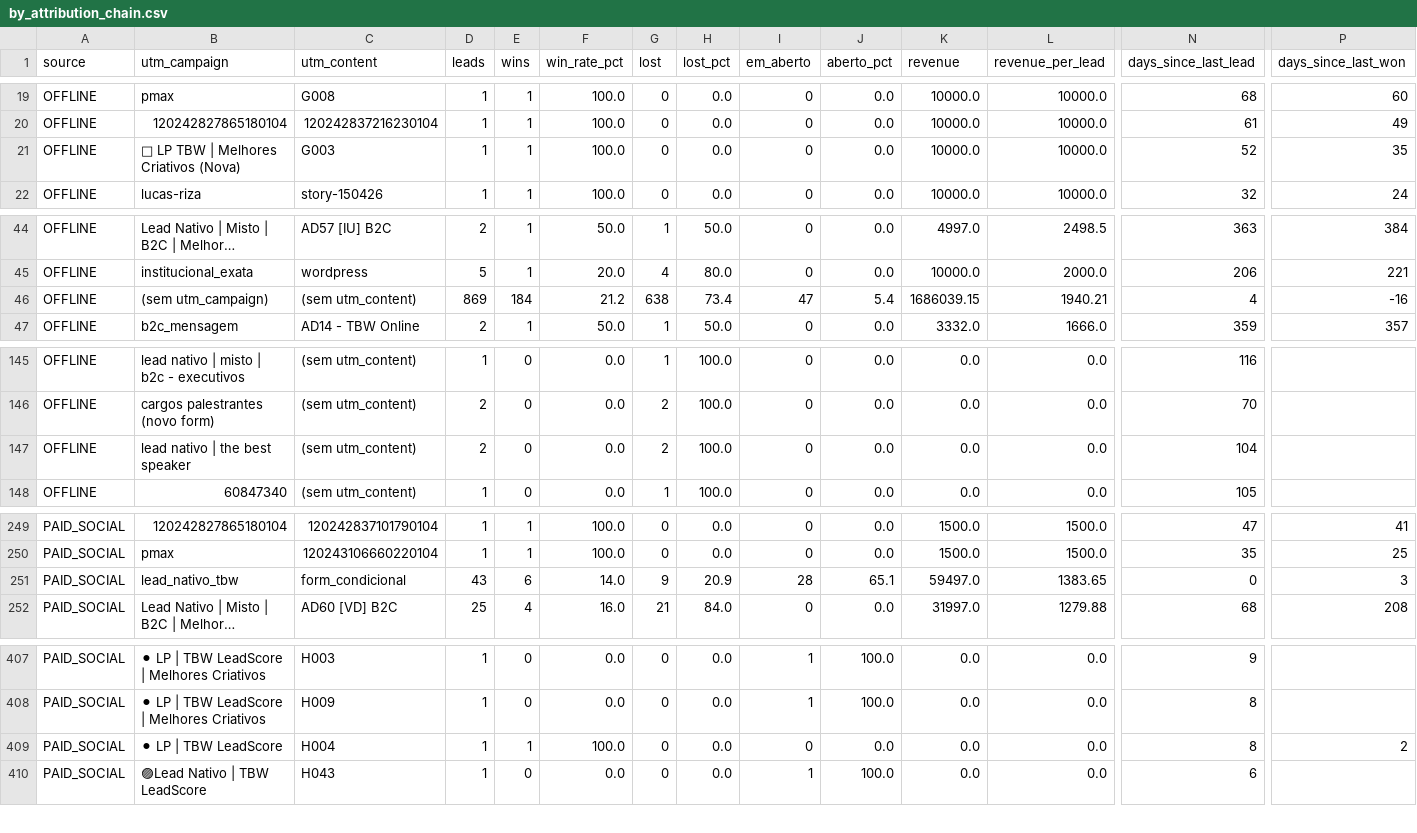
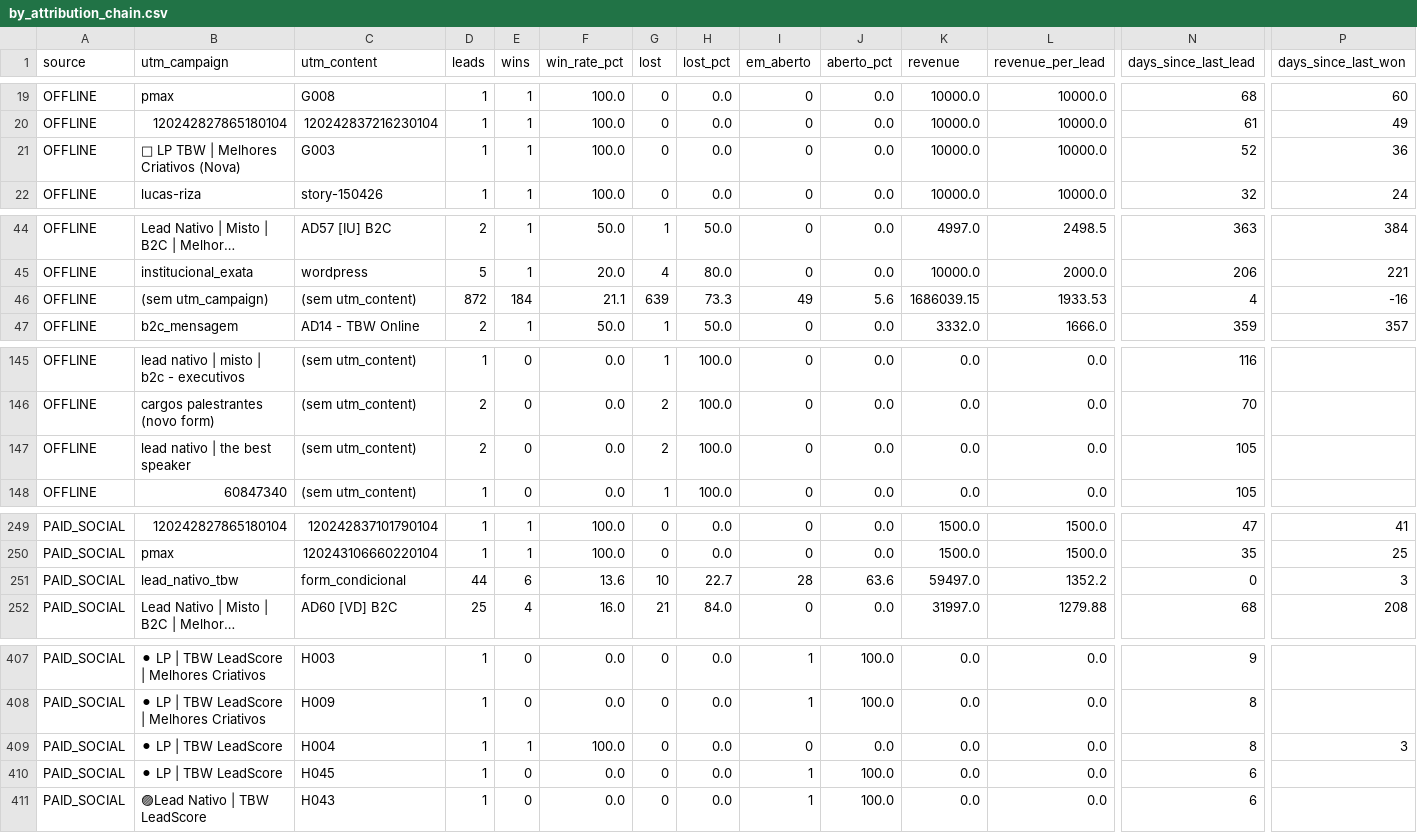
Before and after one commit to marciospagnolo-stack/ps4-dash-x7k9zq2, a CSV file: by_attribution_chain.csv, drawn as a sheet; only a part is shown, gaps mark what is left out; long unchanged cells end in …; rows hold the shown columns only; the diff covers the shown part only; the diff names each change by its address in the sheet, - before the commit and + after, or states it on an @@ line.

```diff
--- a/by_attribution_chain.csv
+++ b/by_attribution_chain.csv
-P21 (days_since_last_won): 35
+P21 (days_since_last_won): 36
-D46 (leads): 869
+D46 (leads): 872
-F46 (win_rate_pct): 21.2
+F46 (win_rate_pct): 21.1
-G46 (lost): 638
+G46 (lost): 639
-H46 (lost_pct): 73.4
+H46 (lost_pct): 73.3
-I46 (em_aberto): 47
+I46 (em_aberto): 49
-J46 (aberto_pct): 5.4
+J46 (aberto_pct): 5.6
-L46 (revenue_per_lead): 1940.21
+L46 (revenue_per_lead): 1933.53
-N147 (days_since_last_lead): 104
+N147 (days_since_last_lead): 105
-D251 (leads): 43
+D251 (leads): 44
-F251 (win_rate_pct): 14.0
+F251 (win_rate_pct): 13.6
-G251 (lost): 9
+G251 (lost): 10
-H251 (lost_pct): 20.9
+H251 (lost_pct): 22.7
-J251 (aberto_pct): 65.1
+J251 (aberto_pct): 63.6
-L251 (revenue_per_lead): 1383.65
+L251 (revenue_per_lead): 1352.2
-P409 (days_since_last_won): 2
+P409 (days_since_last_won): 3
+row 410: PAID_SOCIAL | ⚫ LP | TBW LeadScore | H045 | 1 | 0 | 0.0 | 0 | 0.0 | 1 | 100.0 | 0.0 | 0.0 | 6
```
Also changed, not shown: 5 edited cells elsewhere in this file, 2 other files.
